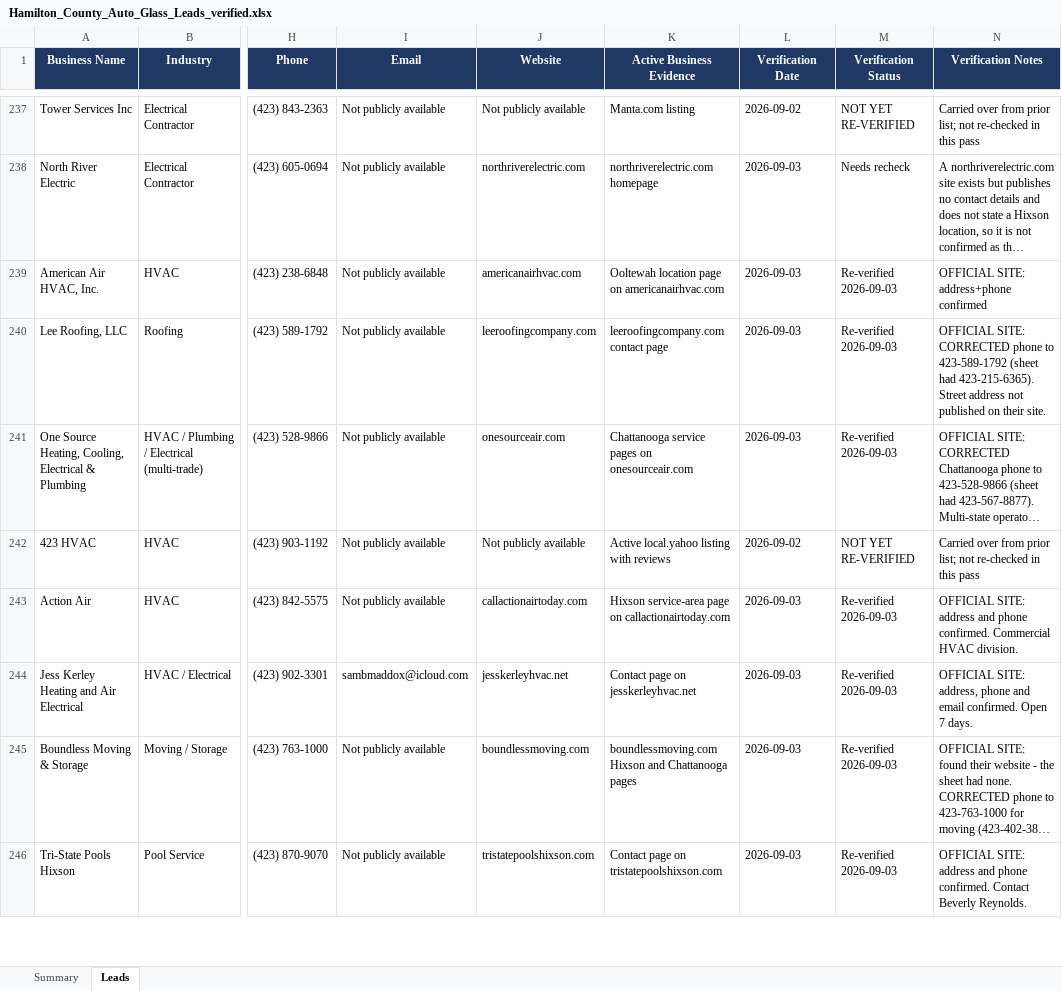
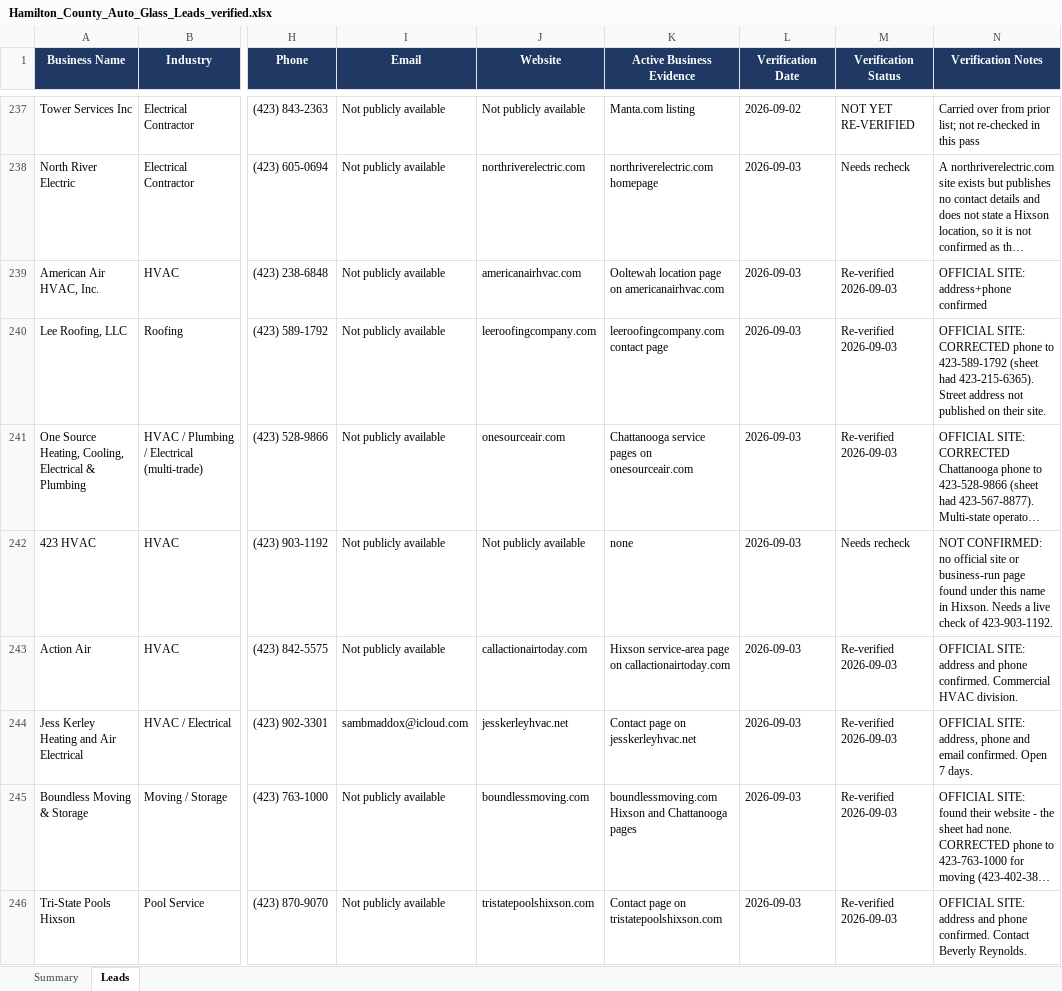
Before and after one commit to hardknoxautoglass/Hard-Knox-, an Excel workbook: leads/Hamilton_County_Auto_Glass_Leads_verified.xlsx, sheet Leads, drawn as a sheet; only a part is shown, gaps mark what is left out; long unchanged cells end in …; values as stored, in another font and other column widths than the file's, no borders; the diff covers the shown part only; the diff names each change by its address in the sheet, - before the commit and + after, or states it on an @@ line.

```diff
--- a/leads/Hamilton_County_Auto_Glass_Leads_verified.xlsx (sheet Leads)
+++ b/leads/Hamilton_County_Auto_Glass_Leads_verified.xlsx (sheet Leads)
-K242 (Active Business Evidence): Active local.yahoo listing with reviews
+K242 (Active Business Evidence): none
-L242 (Verification Date): 2026-09-02
+L242 (Verification Date): 2026-09-03
-M242 (Verification Status): NOT YET RE-VERIFIED
+M242 (Verification Status): Needs recheck
-N242 (Verification Notes): Carried over from prior list; not re-checked in this pass
+N242 (Verification Notes): NOT CONFIRMED: no official site or business-run page found under this name in Hixson. Needs a live check of 423-903-1192.
```
Also changed, not shown: 23 edited cells elsewhere in this sheet, 1 other file.
